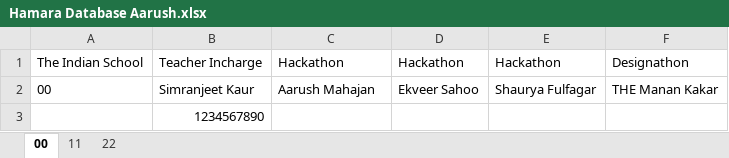
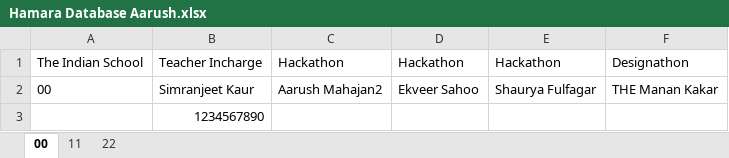
Before and after one commit to aarush-dev/AEON-data, an Excel workbook: Hamara Database Aarush.xlsx, sheet 00, drawn as a sheet; values as stored, in another font and other column widths than the file's, no borders; the diff names each change by its address in the sheet, - before the commit and + after, or states it on an @@ line.

Commit message:
initial commit

```diff
--- a/Hamara Database Aarush.xlsx (sheet 00)
+++ b/Hamara Database Aarush.xlsx (sheet 00)
-C2: Aarush Mahajan
+C2: Aarush Mahajan2
```
